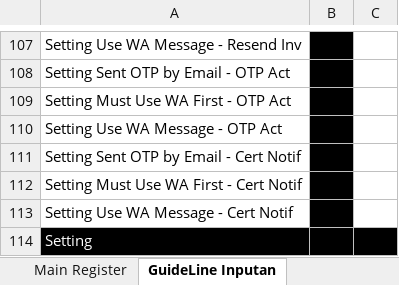
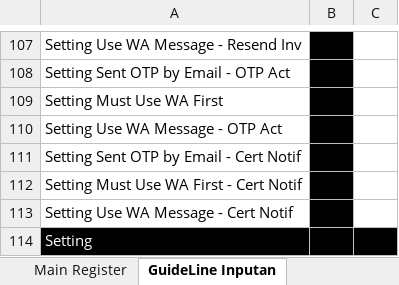
Before and after one commit to qcadins/ATeSign, an Excel workbook: Excel/2. Esign Main Register.xlsx, sheet GuideLine Inputan, drawn as a sheet; only a part is shown, gaps mark what is left out; values as stored, in another font and other column widths than the file's, no borders; conditional formats not drawn; the diff names each change by its address in the sheet, - before the commit and + after, or states it on an @@ line.

```diff
--- a/Excel/2. Esign Main Register.xlsx (sheet GuideLine Inputan)
+++ b/Excel/2. Esign Main Register.xlsx (sheet GuideLine Inputan)
-A109: Setting Must Use WA First - OTP Act
+A109: Setting Must Use WA First
```
Also changed, not shown: sheet Main Register, Excel/2.1 Esign - API Only.xlsx, Excel/2.1 Esign - Full API Services.xlsx, 44 other files.
